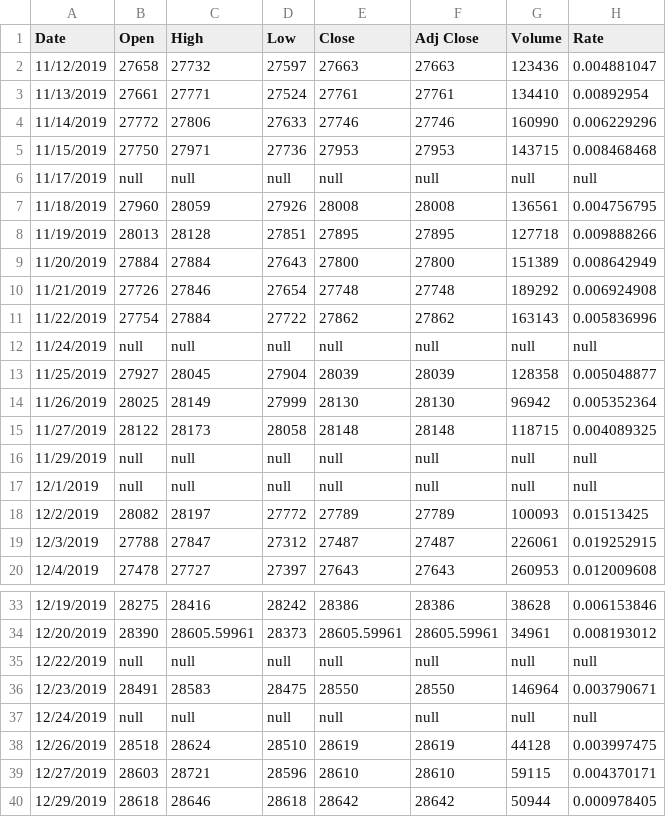
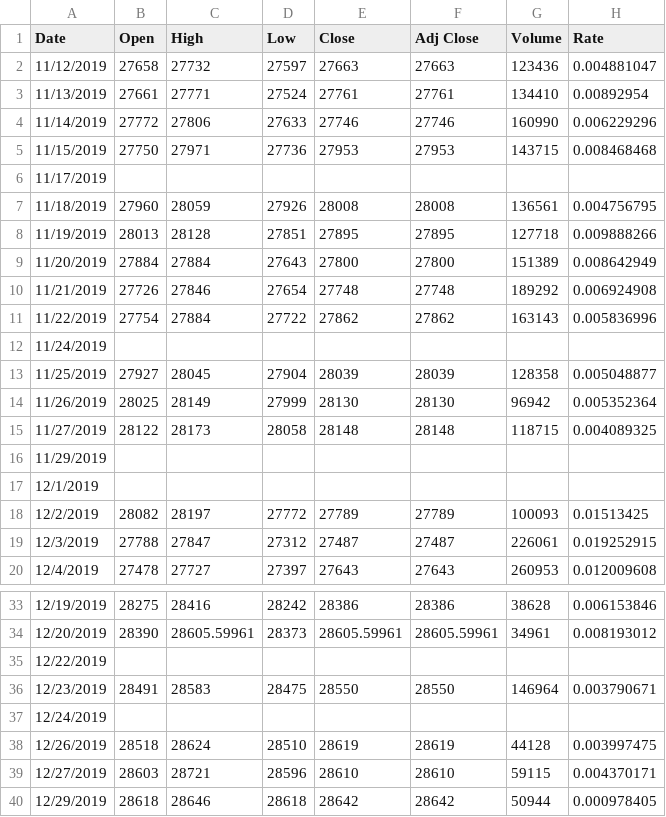
Before and after one commit to MSBX5420/Team-Grays-Peak, a CSV file: DowJones.csv, drawn as a sheet; only a part is shown, gaps mark what is left out; the diff covers the shown part only.

Commit message:
Update DowJones.csv

```diff
--- a/DowJones.csv
+++ b/DowJones.csv
@@ -5,3 +5,3 @@ Date,Open,High,Low,Close,Adj Close,Volume,Rate
 11/15/2019,27750,27971,27736,27953,27953,143715,0.008468468
-11/17/2019,null,null,null,null,null,null,null
+11/17/2019,,,,,,,
 11/18/2019,27960,28059,27926,28008,28008,136561,0.004756795
@@ -11,3 +11,3 @@ Date,Open,High,Low,Close,Adj Close,Volume,Rate
 11/22/2019,27754,27884,27722,27862,27862,163143,0.005836996
-11/24/2019,null,null,null,null,null,null,null
+11/24/2019,,,,,,,
 11/25/2019,27927,28045,27904,28039,28039,128358,0.005048877
@@ -15,4 +15,4 @@ Date,Open,High,Low,Close,Adj Close,Volume,Rate
 11/27/2019,28122,28173,28058,28148,28148,118715,0.004089325
-11/29/2019,null,null,null,null,null,null,null
-12/1/2019,null,null,null,null,null,null,null
+11/29/2019,,,,,,,
+12/1/2019,,,,,,,
 12/2/2019,28082,28197,27772,27789,27789,100093,0.01513425
@@ -34,5 +34,5 @@ Date,Open,High,Low,Close,Adj Close,Volume,Rate
 12/20/2019,28390,28605.59961,28373,28605.59961,28605.59961,34961,0.008193012
-12/22/2019,null,null,null,null,null,null,null
+12/22/2019,,,,,,,
 12/23/2019,28491,28583,28475,28550,28550,146964,0.003790671
-12/24/2019,null,null,null,null,null,null,null
+12/24/2019,,,,,,,
 12/26/2019,28518,28624,28510,28619,28619,44128,0.003997475
```
Also changed, not shown: 24 edited cells elsewhere in this file.
